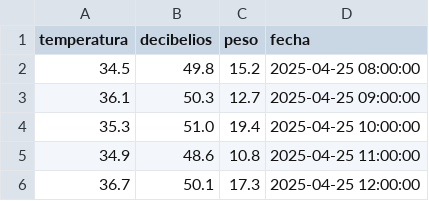
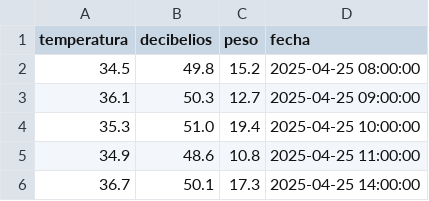
Before and after one commit to Birira/APIS_VIGILIA, a CSV file: Backend/ej_datos.csv, drawn as a sheet.

```diff
--- a/Backend/ej_datos.csv
+++ b/Backend/ej_datos.csv
@@ -5,2 +5,2 @@ temperatura,decibelios,peso,fecha
 34.9,48.6,10.8,2025-04-25 11:00:00
-36.7,50.1,17.3,2025-04-25 12:00:00
+36.7,50.1,17.3,2025-04-25 14:00:00
```
Also changed, not shown: 3 other files.
